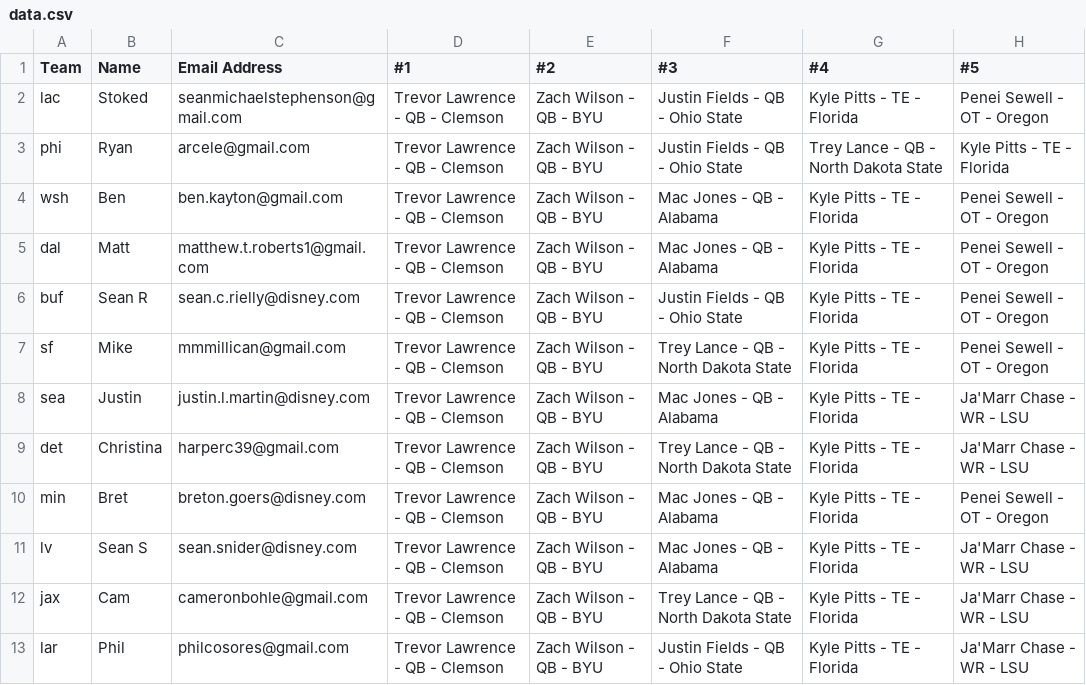
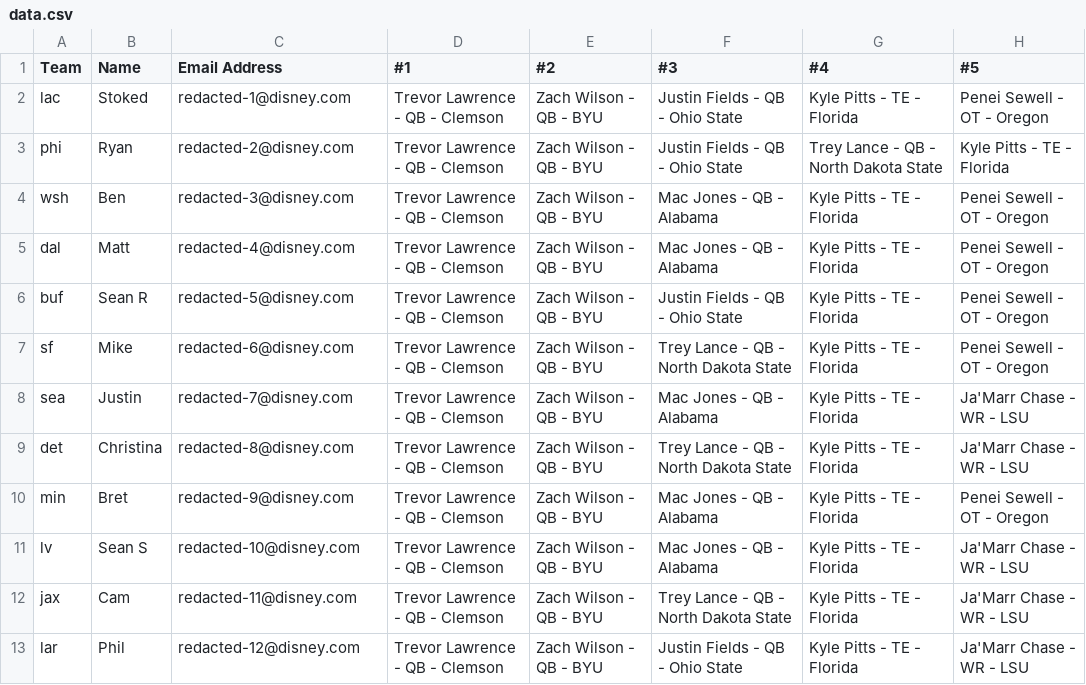
Before and after one commit to SeanPlusPlus/nfl-fantasy-draft, a CSV file: api/data.csv, drawn as a sheet; only a part is shown; the diff names each change by its address in the sheet, - before the commit and + after, or states it on an @@ line.

Commit message:
redact emails

```diff
--- a/api/data.csv
+++ b/api/data.csv
-C2 (Email Address): seanmichaelstephenson@gmail.com
+C2 (Email Address): redacted-1@disney.com
-C3 (Email Address): arcele@gmail.com
+C3 (Email Address): redacted-2@disney.com
-C4 (Email Address): ben.kayton@gmail.com
+C4 (Email Address): redacted-3@disney.com
-C5 (Email Address): matthew.t.roberts1@gmail.com
+C5 (Email Address): redacted-4@disney.com
-C6 (Email Address): sean.c.rielly@disney.com
+C6 (Email Address): redacted-5@disney.com
-C7 (Email Address): mmmillican@gmail.com
+C7 (Email Address): redacted-6@disney.com
-C8 (Email Address): justin.l.martin@disney.com
+C8 (Email Address): redacted-7@disney.com
-C9 (Email Address): harperc39@gmail.com
+C9 (Email Address): redacted-8@disney.com
-C10 (Email Address): breton.goers@disney.com
+C10 (Email Address): redacted-9@disney.com
-C11 (Email Address): sean.snider@disney.com
+C11 (Email Address): redacted-10@disney.com
-C12 (Email Address): cameronbohle@gmail.com
+C12 (Email Address): redacted-11@disney.com
-C13 (Email Address): philcosores@gmail.com
+C13 (Email Address): redacted-12@disney.com
```
Also changed, not shown: 3 other files.
